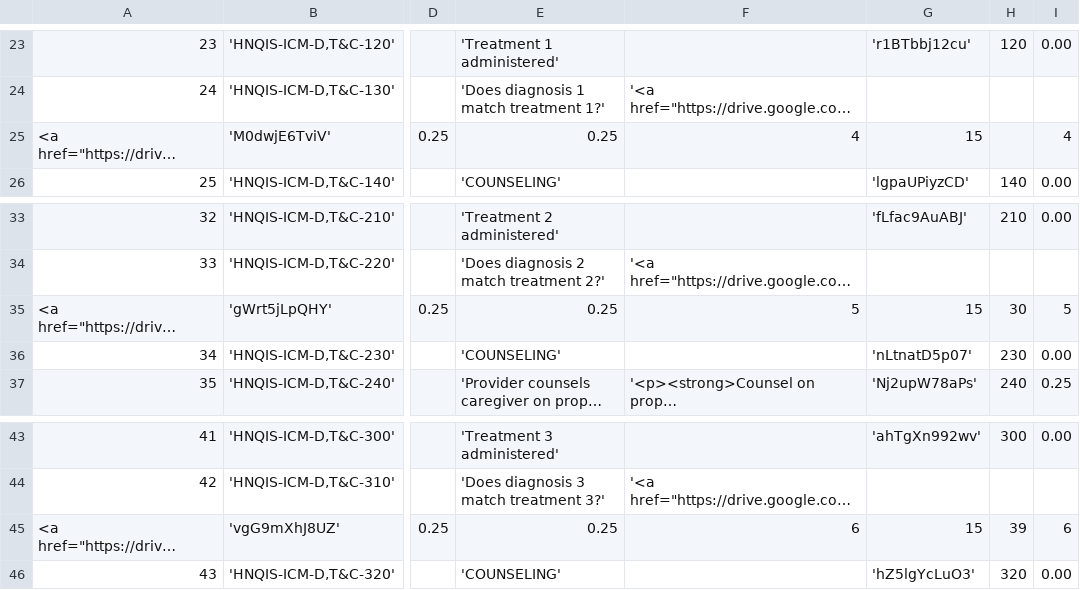
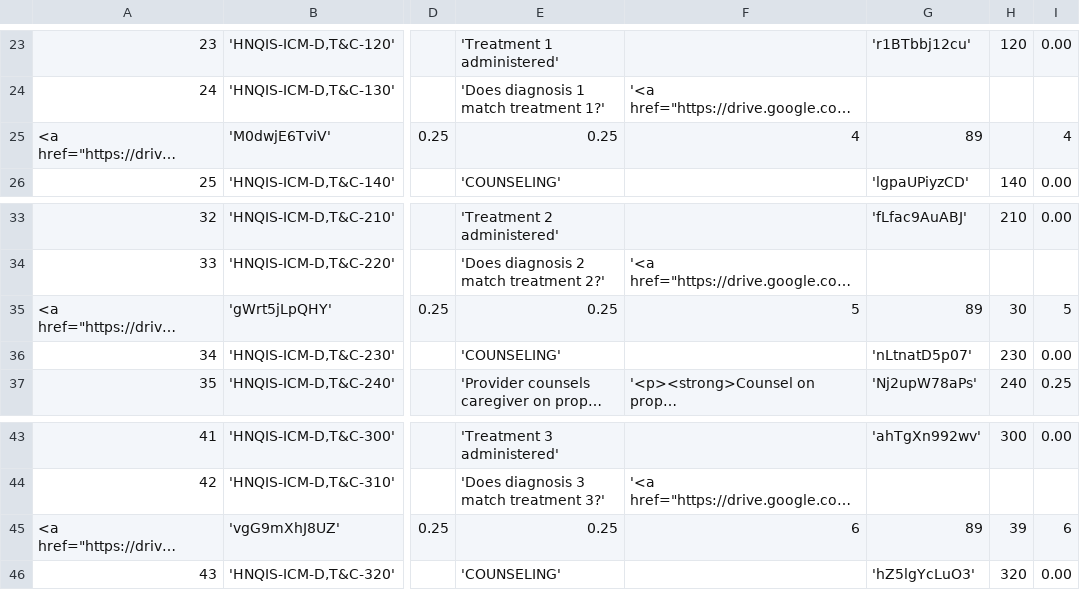
Before and after one commit to EyeSeeTea/malariapp, a CSV file: app/src/hnqisKenyaICM/assets/Questions.csv, drawn as a sheet; only a part is shown, gaps mark what is left out; long unchanged cells end in …; the diff names each change by its address in the sheet, - before the commit and + after, or states it on an @@ line.

Commit message:
Auto answered questions for KE

```diff
--- a/app/src/hnqisKenyaICM/assets/Questions.csv
+++ b/app/src/hnqisKenyaICM/assets/Questions.csv
-G25: 15
+G25: 89
-G35: 15
+G35: 89
-G45: 15
+G45: 89
```
